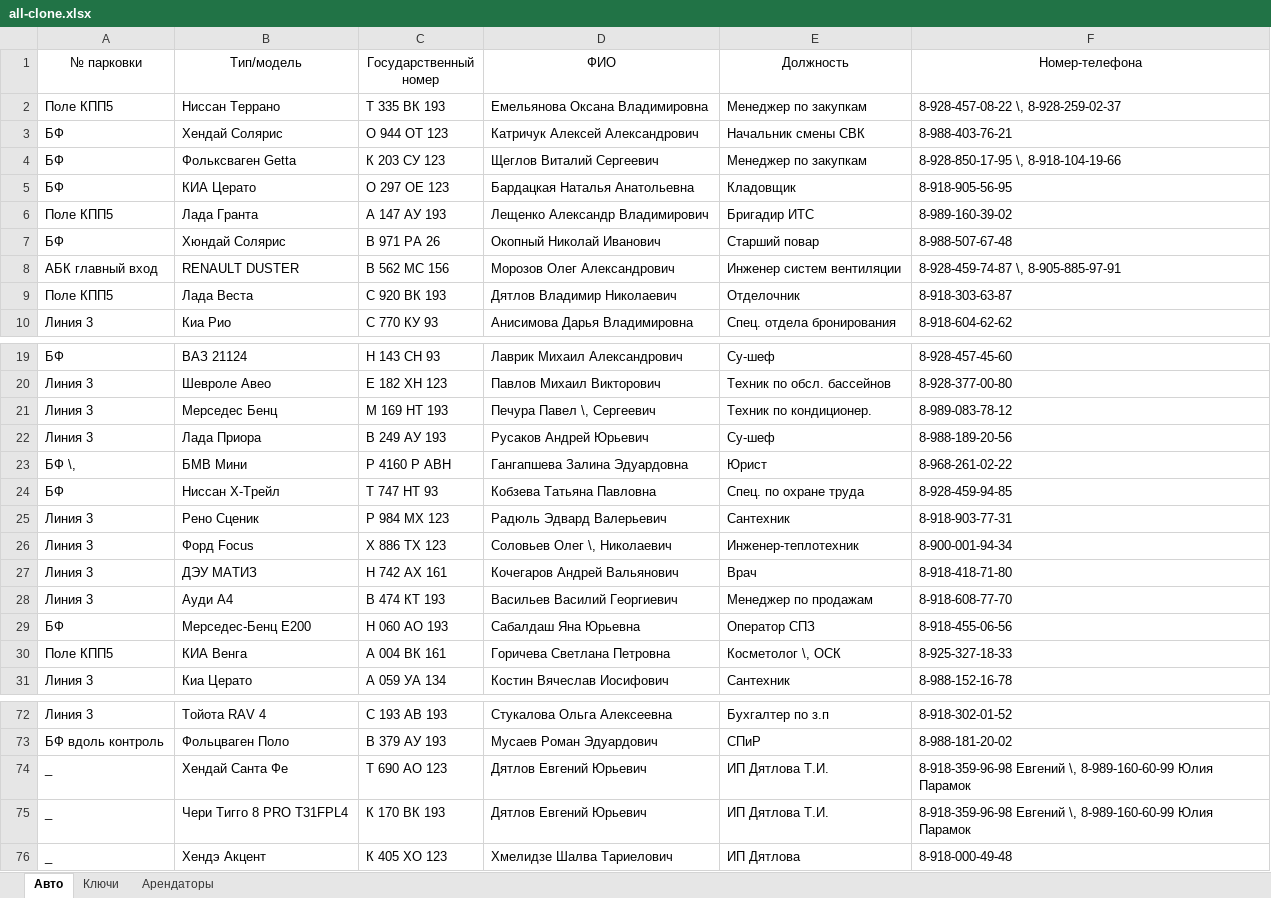
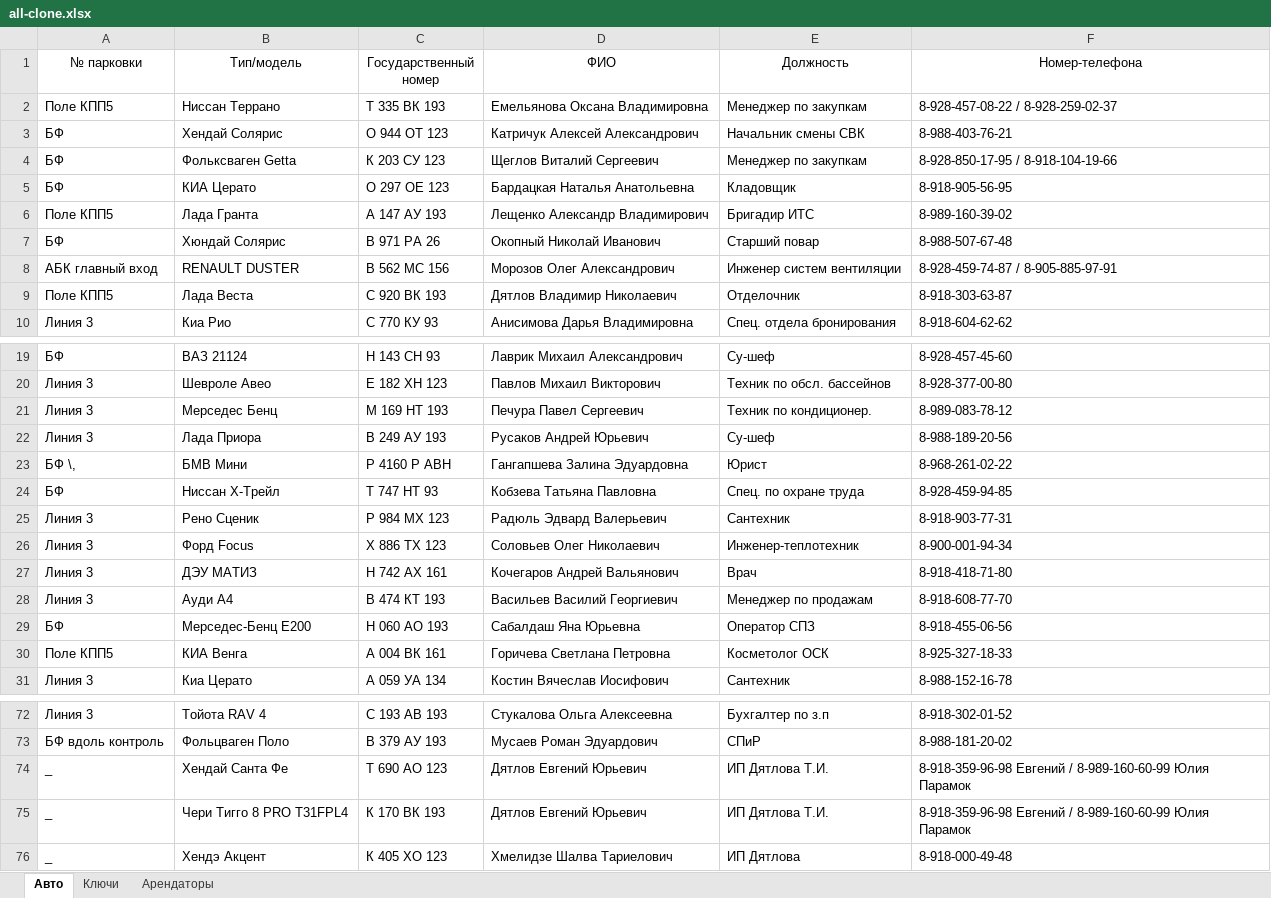
Before and after one commit to nbvtim/work, an Excel workbook: SOURS/all-clone.xlsx, sheet Авто, drawn as a sheet; only a part is shown, gaps mark what is left out; values as stored, in another font and other column widths than the file's, no borders; the diff covers the shown part only; the diff names each change by its address in the sheet, - before the commit and + after, or states it on an @@ line.

```diff
--- a/SOURS/all-clone.xlsx (sheet Авто)
+++ b/SOURS/all-clone.xlsx (sheet Авто)
-F2 (Номер-телефона): 8-928-457-08-22 \, 8-928-259-02-37
+F2 (Номер-телефона): 8-928-457-08-22 / 8-928-259-02-37
-F4 (Номер-телефона): 8-928-850-17-95 \, 8-918-104-19-66
+F4 (Номер-телефона): 8-928-850-17-95 / 8-918-104-19-66
-F8 (Номер-телефона): 8-928-459-74-87 \, 8-905-885-97-91
+F8 (Номер-телефона): 8-928-459-74-87 / 8-905-885-97-91
-D21 (ФИО): Печура Павел \, Сергеевич
+D21 (ФИО): Печура Павел Сергеевич
-D26 (ФИО): Соловьев Олег \, Николаевич
+D26 (ФИО): Соловьев Олег Николаевич
-E30 (Должность): Косметолог \, ОСК
+E30 (Должность): Косметолог ОСК
-F74:F75 (Номер-телефона): 8-918-359-96-98 Евгений \, 8-989-160-60-99 Юлия…
+F74:F75 (Номер-телефона): 8-918-359-96-98 Евгений / 8-989-160-60-99 Юлия…
```
Also changed, not shown: 6 edited cells elsewhere in this sheet, 1 other file.
